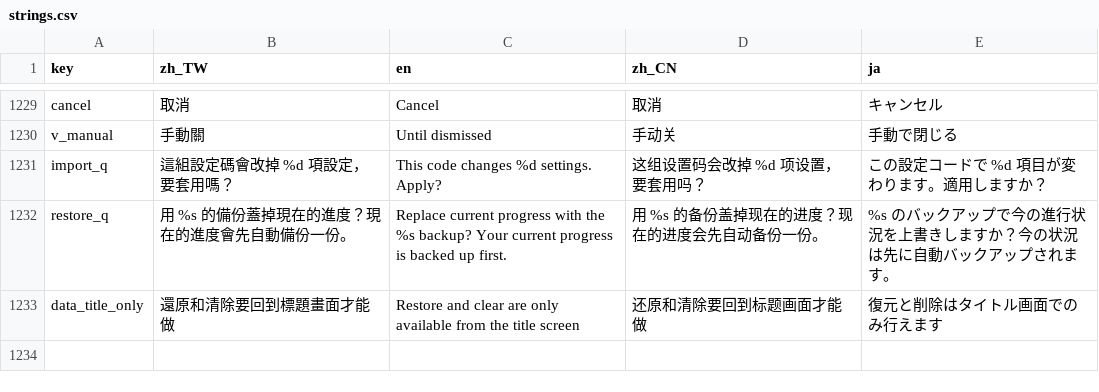
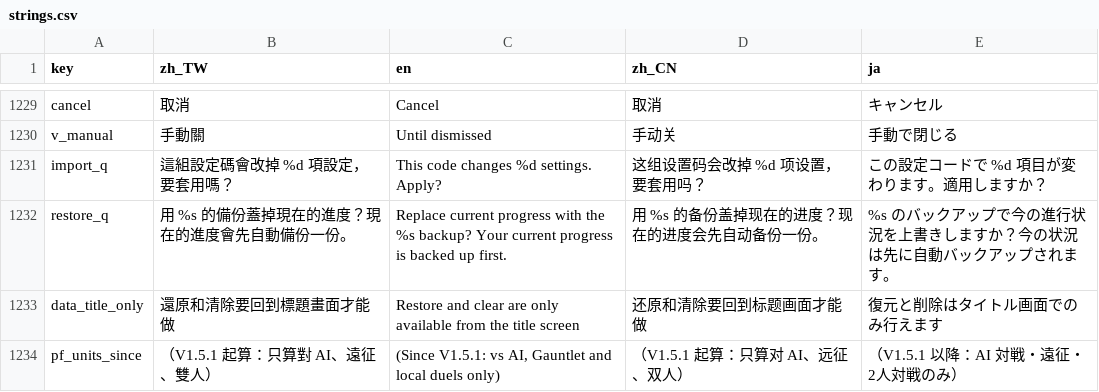
Before and after one commit to timmyweistudy-design/no-take-backs, a CSV file: game/data/strings.csv, drawn as a sheet; only a part is shown, gaps mark what is left out.

```diff
--- a/game/data/strings.csv
+++ b/game/data/strings.csv
@@ -1236 +1236,2 @@ restore_q,用 %s 的備份蓋掉現在的進度？現在的進度會先自動備
 data_title_only,還原和清除要回到標題畫面才能做,Restore and clear are only available from the title screen,还原和清除要回到标题画面才能做,復元と削除はタイトル画面でのみ行えます
+pf_units_since,（V1.5.1 起算：只算對 AI、遠征、雙人）,"(Since V1.5.1: vs AI, Gauntlet and local duels only)",（V1.5.1 起算：只算对 AI、远征、双人）,（V1.5.1 以降：AI 対戦・遠征・2人対戦のみ）
```
Also changed, not shown: 16 other files.
